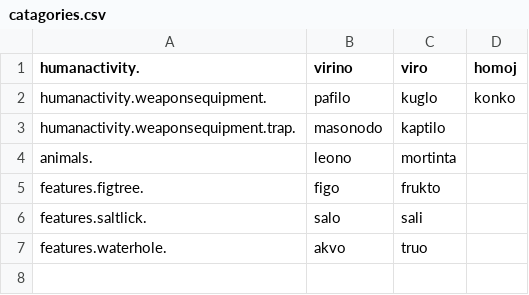
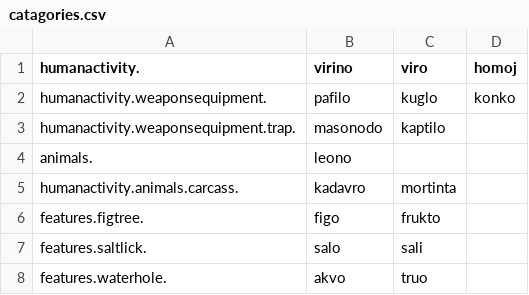
Before and after one commit to f-prettyland/trill, a CSV file: input/eo/catagories.csv, drawn as a sheet.

```diff
--- a/input/eo/catagories.csv
+++ b/input/eo/catagories.csv
@@ -3,3 +3,4 @@ humanactivity.weaponsequipment.,pafilo,kuglo,konko
 humanactivity.weaponsequipment.trap.,masonodo,kaptilo
-animals.,leono,mortinta
+animals.,leono
+humanactivity.animals.carcass.,kadavro,mortinta
 features.figtree.,figo,frukto
```
Also changed, not shown: input/en/catagories.csv, 1 other file.
